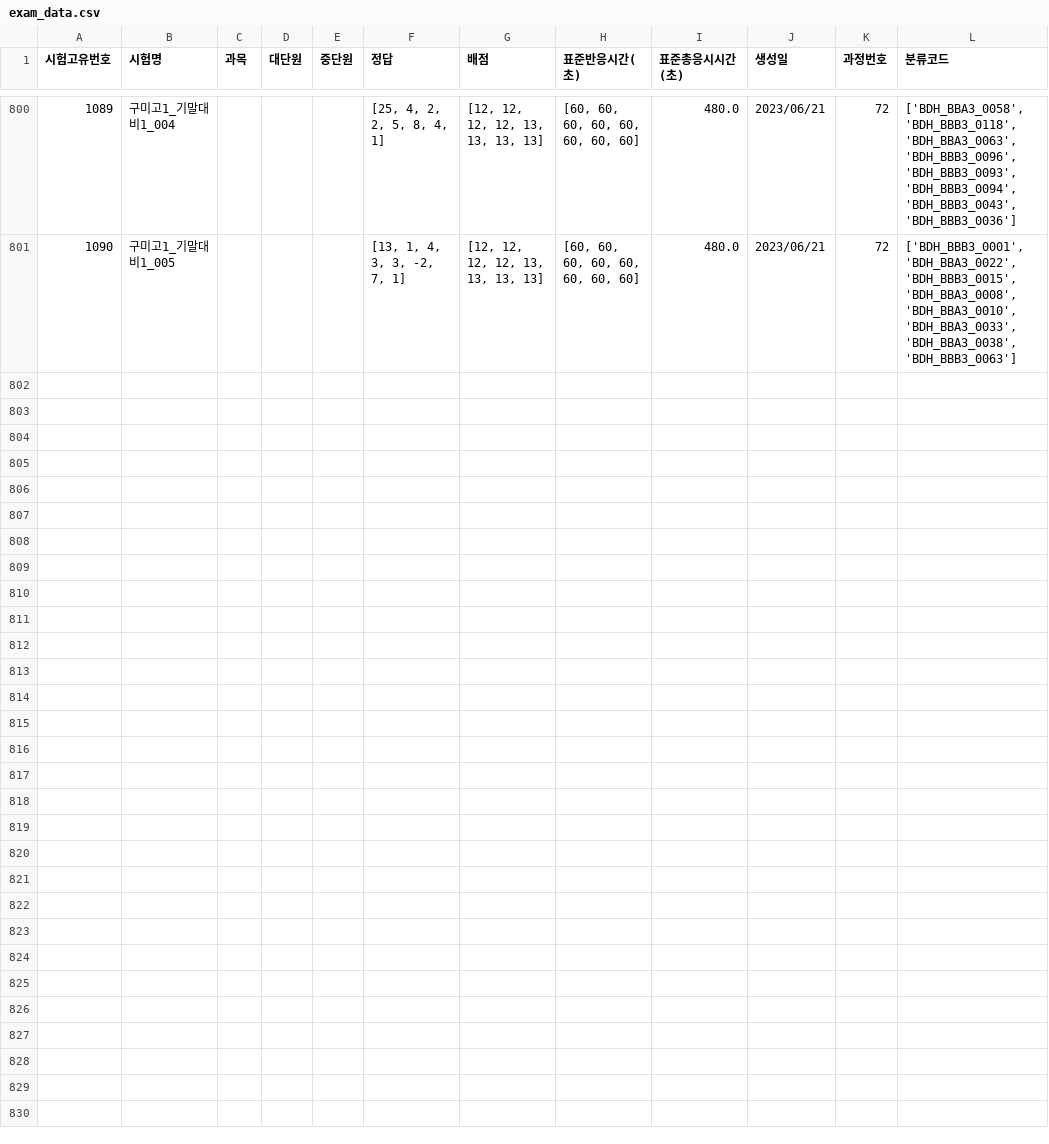
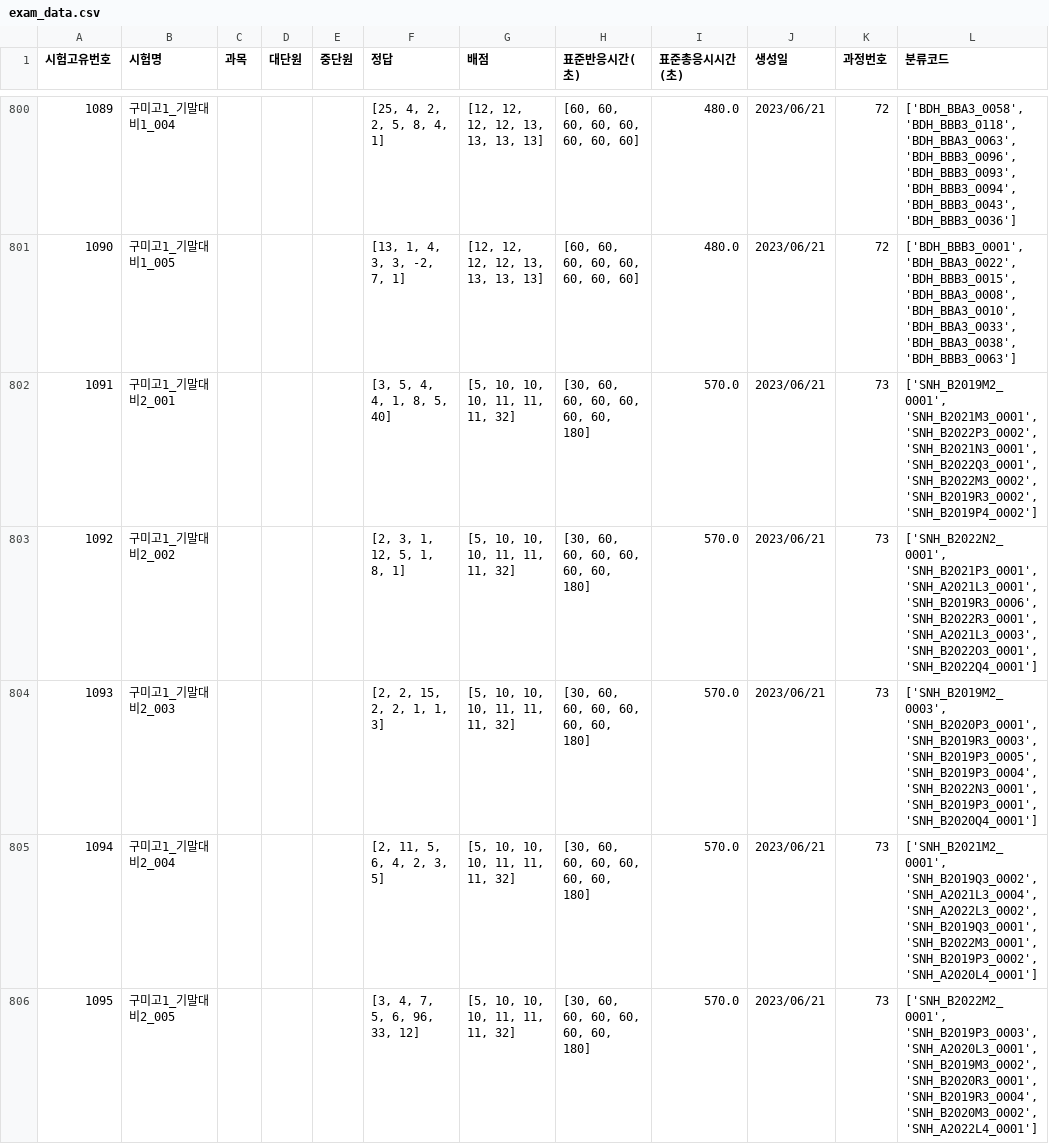
Before and after one commit to JulimPark/streamlit_second, a CSV file: exam_data.csv, drawn as a sheet; only a part is shown, gaps mark what is left out; the diff names each change by its address in the sheet, - before the commit and + after, or states it on an @@ line.

Commit message:
2023-6-21 18:51:25

```diff
--- a/exam_data.csv
+++ b/exam_data.csv
+row 802: 1091 | 구미고1_기말대비2_001 |  |  |  | [3, 5, 4, 4, 1, 8, 5, 40] | [5, 10, 10, 10, 11, 11, 11, 32] | [30, 60, 60, 60, 60, 60, 60, 180] | 570.0 | 2023/06/21 | 73 | ['SNH_B2019M2_0001', 'SNH_B2021M3_0001', 'SNH_B2022P3_0002', 'SNH_B2021N3_0001', 'SNH_B2022Q3_0001', 'SNH_B2022M3_0002', 'SNH_B2019R3_0002', 'SNH_B2019P4_0002']
+row 803: 1092 | 구미고1_기말대비2_002 |  |  |  | [2, 3, 1, 12, 5, 1, 8, 1] | [5, 10, 10, 10, 11, 11, 11, 32] | [30, 60, 60, 60, 60, 60, 60, 180] | 570.0 | 2023/06/21 | 73 | ['SNH_B2022N2_0001', 'SNH_B2021P3_0001', 'SNH_A2021L3_0001', 'SNH_B2019R3_0006', 'SNH_B2022R3_0001', 'SNH_A2021L3_0003', 'SNH_B2022O3_0001', 'SNH_B2022Q4_0001']
+row 804: 1093 | 구미고1_기말대비2_003 |  |  |  | [2, 2, 15, 2, 2, 1, 1, 3] | [5, 10, 10, 10, 11, 11, 11, 32] | [30, 60, 60, 60, 60, 60, 60, 180] | 570.0 | 2023/06/21 | 73 | ['SNH_B2019M2_0003', 'SNH_B2020P3_0001', 'SNH_B2019R3_0003', 'SNH_B2019P3_0005', 'SNH_B2019P3_0004', 'SNH_B2022N3_0001', 'SNH_B2019P3_0001', 'SNH_B2020Q4_0001']
+row 805: 1094 | 구미고1_기말대비2_004 |  |  |  | [2, 11, 5, 6, 4, 2, 3, 5] | [5, 10, 10, 10, 11, 11, 11, 32] | [30, 60, 60, 60, 60, 60, 60, 180] | 570.0 | 2023/06/21 | 73 | ['SNH_B2021M2_0001', 'SNH_B2019Q3_0002', 'SNH_A2021L3_0004', 'SNH_A2022L3_0002', 'SNH_B2019Q3_0001', 'SNH_B2022M3_0001', 'SNH_B2019P3_0002', 'SNH_A2020L4_0001']
+row 806: 1095 | 구미고1_기말대비2_005 |  |  |  | [3, 4, 7, 5, 6, 96, 33, 12] | [5, 10, 10, 10, 11, 11, 11, 32] | [30, 60, 60, 60, 60, 60, 60, 180] | 570.0 | 2023/06/21 | 73 | ['SNH_B2022M2_0001', 'SNH_B2019P3_0003', 'SNH_A2020L3_0001', 'SNH_B2019M3_0002', 'SNH_B2020R3_0001', 'SNH_B2019R3_0004', 'SNH_B2020M3_0002', 'SNH_A2022L4_0001']
```
